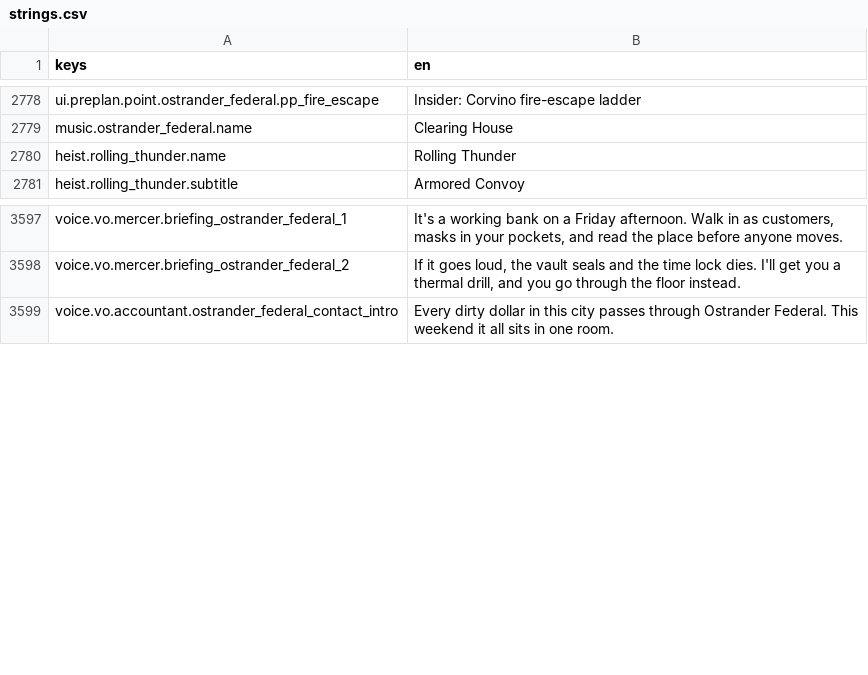
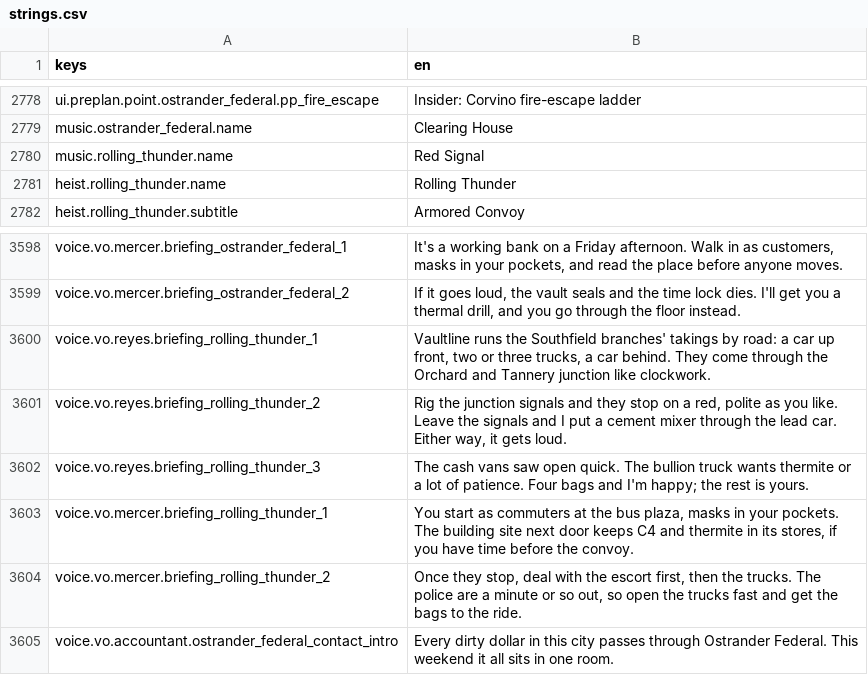
Before and after one commit to LeviticusFigglebottom/Claude-N-Capers, a CSV file: game/content/data/strings/strings.csv, drawn as a sheet; only a part is shown, gaps mark what is left out.

```diff
--- a/game/content/data/strings/strings.csv
+++ b/game/content/data/strings/strings.csv
@@ -2779,2 +2779,3 @@ ui.preplan.point.ostrander_federal.pp_fire_escape,Insider: Corvino fire-escape l
 music.ostrander_federal.name,Clearing House
+music.rolling_thunder.name,Red Signal
 heist.rolling_thunder.name,Rolling Thunder
@@ -3598,2 +3599,7 @@ voice.vo.mercer.briefing_ostrander_federal_1,"It's a working bank on a Friday af
 voice.vo.mercer.briefing_ostrander_federal_2,"If it goes loud, the vault seals and the time lock dies. I'll get you a thermal drill, and you go through the floor instead."
+voice.vo.reyes.briefing_rolling_thunder_1,"Vaultline runs the Southfield branches' takings by road: a car up front, two or three trucks, a car behind. They come through the Orchard and Tannery junction like clockwork."
+voice.vo.reyes.briefing_rolling_thunder_2,"Rig the junction signals and they stop on a red, polite as you like. Leave the signals and I put a cement mixer through the lead car. Either way, it gets loud."
+voice.vo.reyes.briefing_rolling_thunder_3,"The cash vans saw open quick. The bullion truck wants thermite or a lot of patience. Four bags and I'm happy; the rest is yours."
+voice.vo.mercer.briefing_rolling_thunder_1,"You start as commuters at the bus plaza, masks in your pockets. The building site next door keeps C4 and thermite in its stores, if you have time before the convoy."
+voice.vo.mercer.briefing_rolling_thunder_2,"Once they stop, deal with the escort first, then the trucks. The police are a minute or so out, so open the trucks fast and get the bags to the ride."
 voice.vo.accountant.ostrander_federal_contact_intro,Every dirty dollar in this city passes through Ostrander Federal. This weekend it all sits in one room.
```
Also changed, not shown: 7 other files.
